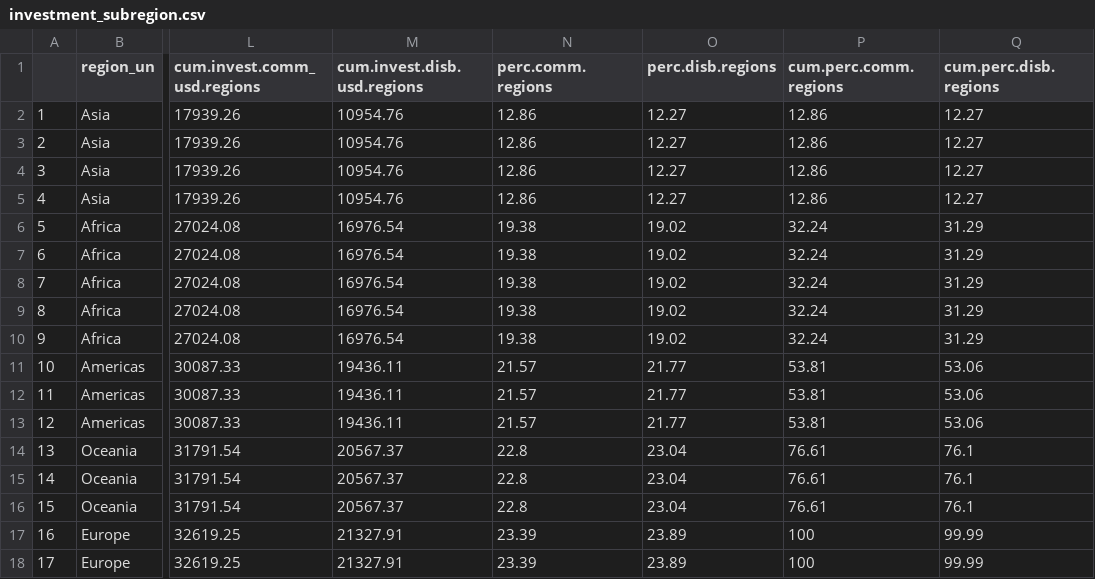
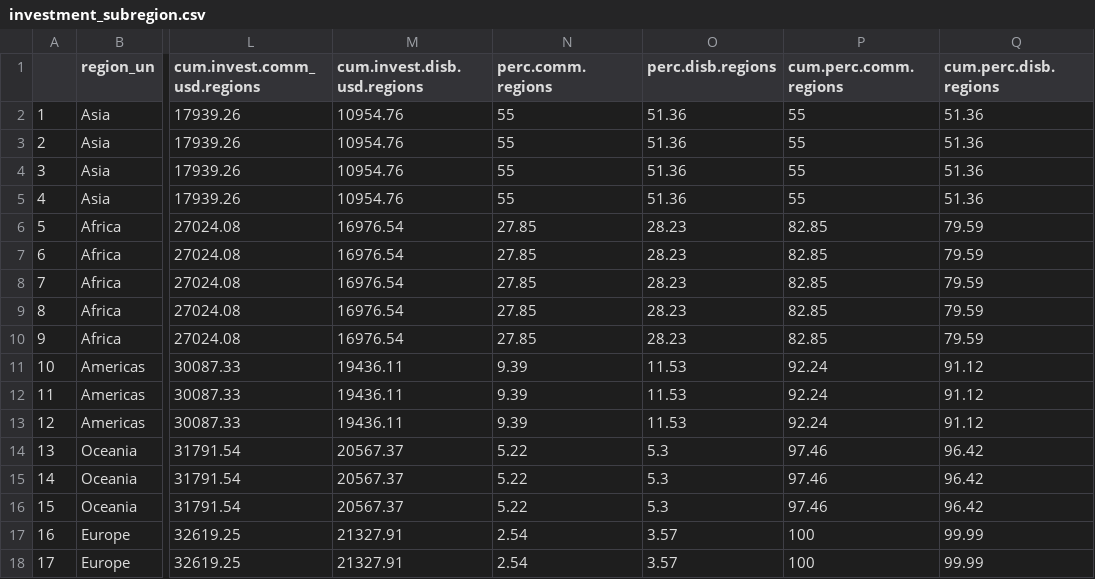
Before and after one commit to StephDag/2022_TE_Overlap_CADC, a CSV file: outputs/investment_subregion.csv, drawn as a sheet; only a part is shown, gaps mark what is left out; the diff names each change by its address in the sheet, - before the commit and + after, or states it on an @@ line.

```diff
--- a/outputs/investment_subregion.csv
+++ b/outputs/investment_subregion.csv
-N2:N5 (perc.comm.regions): 12.86
+N2:N5 (perc.comm.regions): 55
-O2:O5 (perc.disb.regions): 12.27
+O2:O5 (perc.disb.regions): 51.36
-P2:P5 (cum.perc.comm.regions): 12.86
+P2:P5 (cum.perc.comm.regions): 55
-Q2:Q5 (cum.perc.disb.regions): 12.27
+Q2:Q5 (cum.perc.disb.regions): 51.36
-N6:N10 (perc.comm.regions): 19.38
+N6:N10 (perc.comm.regions): 27.85
-O6:O10 (perc.disb.regions): 19.02
+O6:O10 (perc.disb.regions): 28.23
-P6:P10 (cum.perc.comm.regions): 32.24
+P6:P10 (cum.perc.comm.regions): 82.85
-Q6:Q10 (cum.perc.disb.regions): 31.29
+Q6:Q10 (cum.perc.disb.regions): 79.59
-N11:N13 (perc.comm.regions): 21.57
+N11:N13 (perc.comm.regions): 9.39
-O11:O13 (perc.disb.regions): 21.77
+O11:O13 (perc.disb.regions): 11.53
-P11:P13 (cum.perc.comm.regions): 53.81
+P11:P13 (cum.perc.comm.regions): 92.24
-Q11:Q13 (cum.perc.disb.regions): 53.06
+Q11:Q13 (cum.perc.disb.regions): 91.12
-N14:N16 (perc.comm.regions): 22.8
+N14:N16 (perc.comm.regions): 5.22
-O14:O16 (perc.disb.regions): 23.04
+O14:O16 (perc.disb.regions): 5.3
-P14:P16 (cum.perc.comm.regions): 76.61
+P14:P16 (cum.perc.comm.regions): 97.46
-Q14:Q16 (cum.perc.disb.regions): 76.1
+Q14:Q16 (cum.perc.disb.regions): 96.42
-N17:N18 (perc.comm.regions): 23.39
+N17:N18 (perc.comm.regions): 2.54
-O17:O18 (perc.disb.regions): 23.89
+O17:O18 (perc.disb.regions): 3.57
```
Also changed, not shown: outputs/prop_investment_models_comparisons.csv, outputs/prop_investment_trend_coeff.csv.
